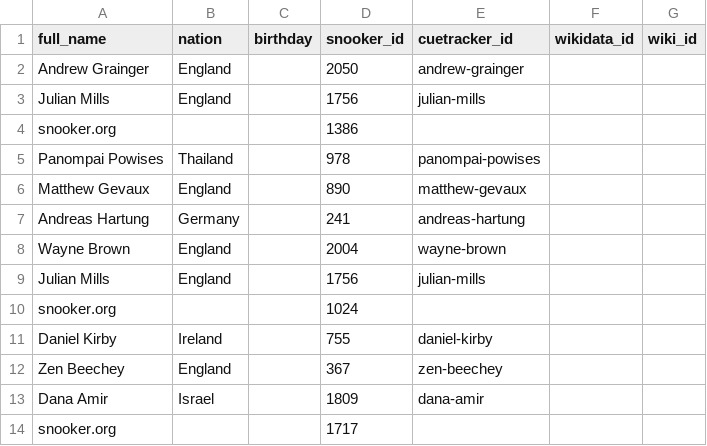
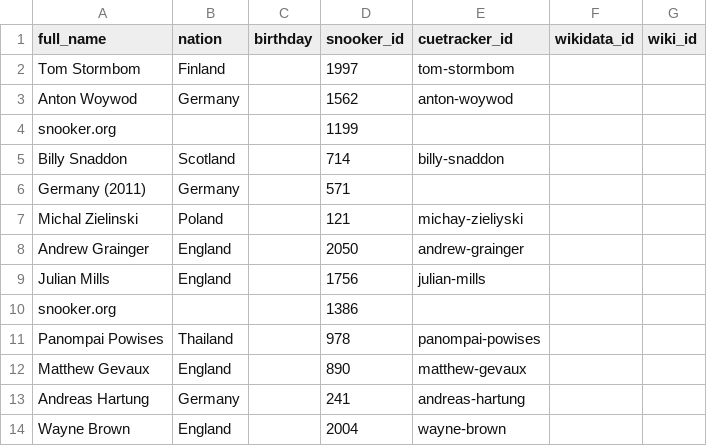
Before and after one commit to dreamerminsk/wiki-langs, a CSV file: players/0000.births.csv, drawn as a sheet; only a part is shown; the shorter side is filled out with more unchanged rows.

Commit message:
update csv tables

```diff
--- a/players/0000.births.csv
+++ b/players/0000.births.csv
@@ -1,2 +1,8 @@
 full_name,nation,birthday,snooker_id,cuetracker_id,wikidata_id,wiki_id
+Tom Stormbom,Finland,,1997,tom-stormbom,,
+Anton Woywod,Germany,,1562,anton-woywod,,
+snooker.org,,,1199,,,
+Billy Snaddon,Scotland,,714,billy-snaddon,,
+Germany (2011),Germany,,571,,,
+Michal Zielinski,Poland,,121,michay-zieliyski,,
 Andrew Grainger,England,,2050,andrew-grainger,,
```
Also changed, not shown: countries/codes/en.csv.
